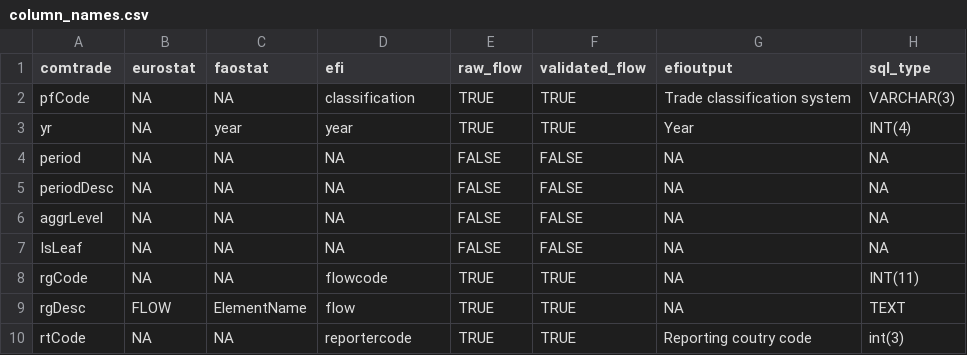
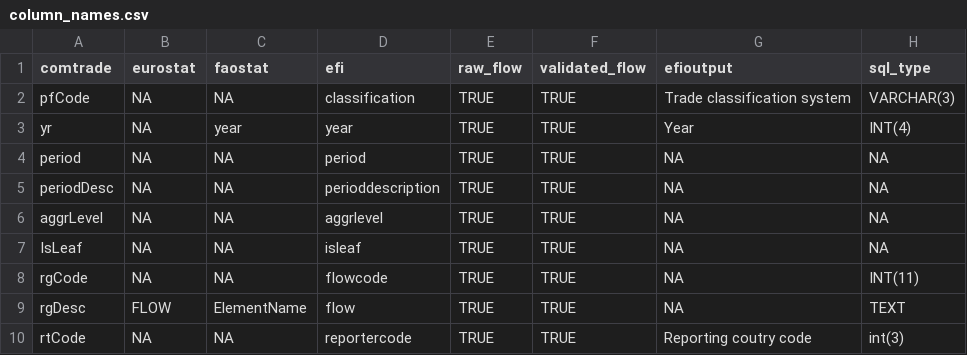
Before and after one commit to EuropeanForestInstitute/tradeflows, a CSV file: inst/config/column_names.csv, drawn as a sheet; only a part is shown.

Commit message:
Prepare the use of monthly data

```diff
--- a/inst/config/column_names.csv
+++ b/inst/config/column_names.csv
@@ -3,6 +3,6 @@ pfCode,NA,NA,classification,TRUE,TRUE,Trade classification system,VARCHAR(3)
 yr,NA,year,year,TRUE,TRUE,Year,INT(4)
-period,NA,NA,NA,FALSE,FALSE,NA,NA
-periodDesc,NA,NA,NA,FALSE,FALSE,NA,NA
-aggrLevel,NA,NA,NA,FALSE,FALSE,NA,NA
-IsLeaf,NA,NA,NA,FALSE,FALSE,NA,NA
+period,NA,NA,period,TRUE,TRUE,NA,NA
+periodDesc,NA,NA,perioddescription,TRUE,TRUE,NA,NA
+aggrLevel,NA,NA,aggrlevel,TRUE,TRUE,NA,NA
+IsLeaf,NA,NA,isleaf,TRUE,TRUE,NA,NA
 rgCode,NA,NA,flowcode,TRUE,TRUE,NA,INT(11)
```
Also changed, not shown: 7 other files.
